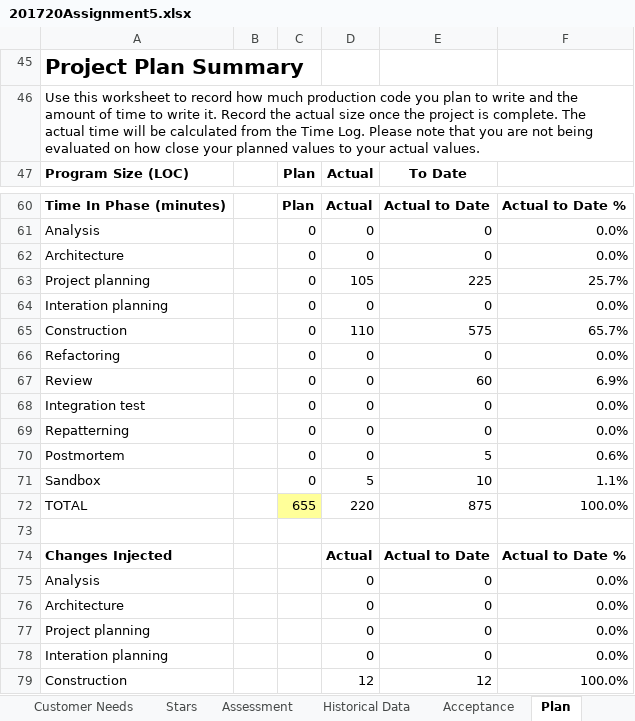
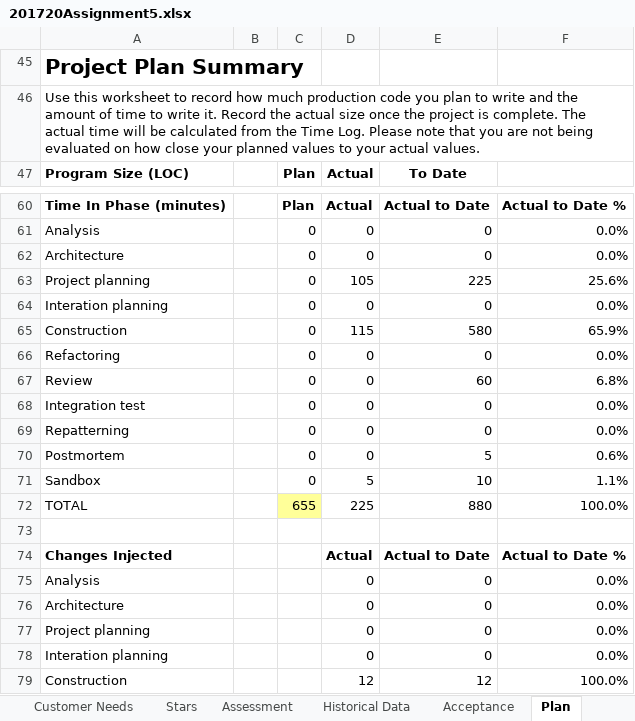
Before and after one commit to Sipley/CSSE, an Excel workbook: 201720Assignment5.xlsx, sheet Plan, drawn as a sheet; only a part is shown, gaps mark what is left out; values as stored, in another font and other column widths than the file's, no borders; the diff names each change by its address in the sheet, - before the commit and + after, or states it on an @@ line.

```diff
--- a/201720Assignment5.xlsx (sheet Plan)
+++ b/201720Assignment5.xlsx (sheet Plan)
-F63: 25.7%
+F63: 25.6%
-D65 (Actual): 110
+D65 (Actual): 115
-E65 (To Date): 575
+E65 (To Date): 580
-F65: 65.7%
+F65: 65.9%
-F67: 6.9%
+F67: 6.8%
-D72 (Actual): 220
+D72 (Actual): 225
-E72 (To Date): 875
+E72 (To Date): 880
```
Also changed, not shown: sheet Time Log, sheet Change Log, 2 other files.
